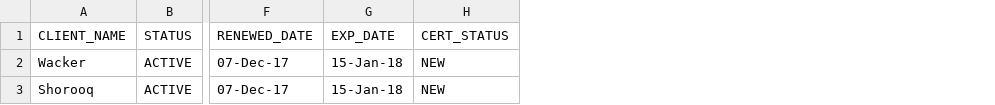
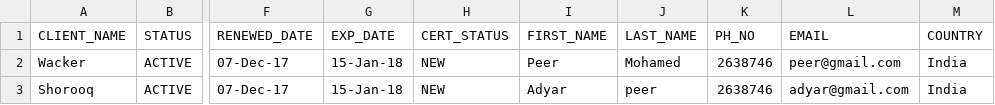
Before and after one commit to ahashrafalia/gitspringboot, a CSV file: gitspringboot/src/main/resources/csv/certfile.csv, drawn as a sheet; only a part is shown, gaps mark what is left out; the diff names each change by its address in the sheet, - before the commit and + after, or states it on an @@ line.

Commit message:
qqq

```diff
--- a/gitspringboot/src/main/resources/csv/certfile.csv
+++ b/gitspringboot/src/main/resources/csv/certfile.csv
+column I (FIRST_NAME), rows 2-3: Peer | Adyar
+column J (LAST_NAME), rows 2-3: Mohamed | peer
+column K (PH_NO), rows 2-3: 2638746 | 2638746
+column L (EMAIL), rows 2-3: peer@gmail.com | adyar@gmail.com
+column M (COUNTRY), rows 2-3: India | India
```
